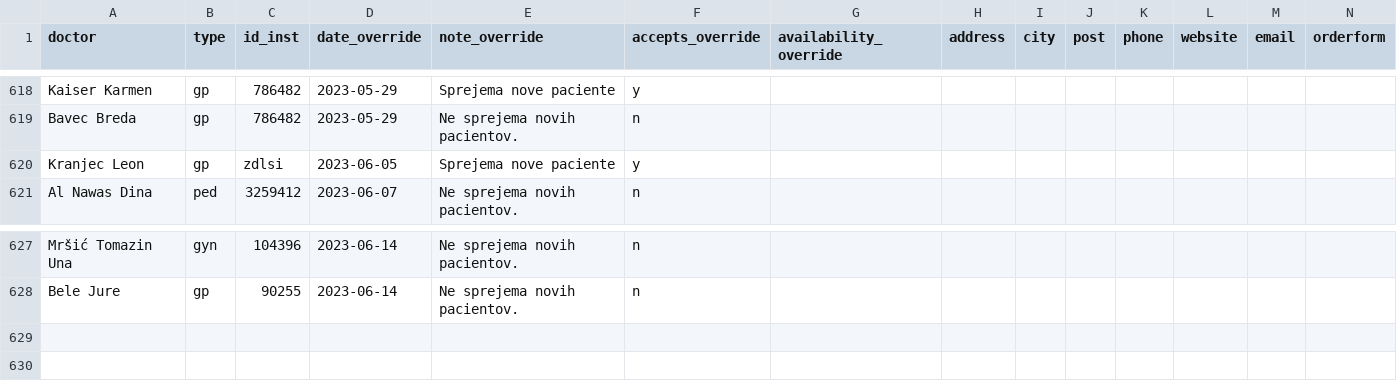
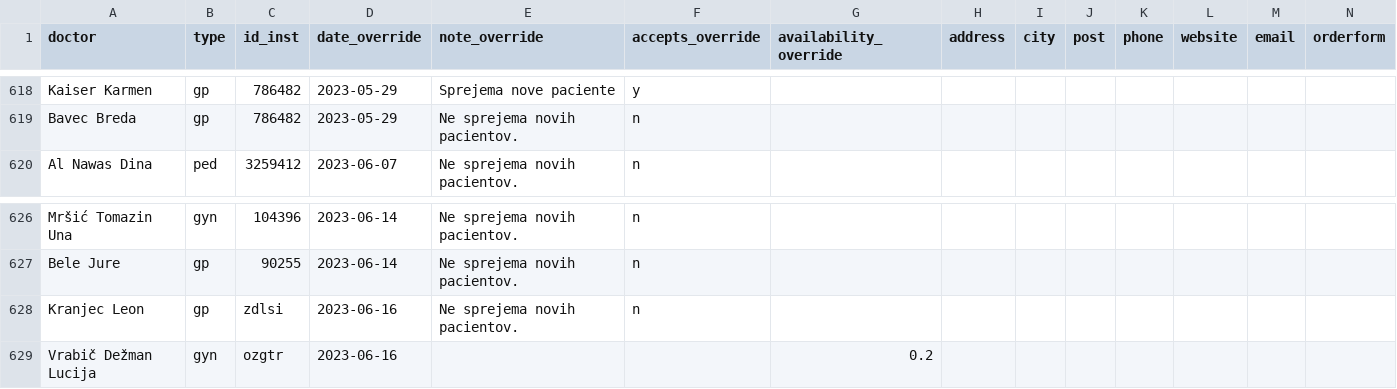
Before and after one commit to sledilnik/zdravniki-data, a CSV file: csv/overrides.csv, drawn as a sheet; only a part is shown, gaps mark what is left out; removed rows and columns are numbered as before the commit, all else as after; the diff names each change by its address in the sheet, - before the commit and + after, or states it on an @@ line.

```diff
--- a/csv/overrides.csv
+++ b/csv/overrides.csv
-row 620: Kranjec Leon | gp | zdlsi | 2023-06-05 | Sprejema nove paciente | y
+row 628: Kranjec Leon | gp | zdlsi | 2023-06-16 | Ne sprejema novih pacientov. | n
+row 629: Vrabič Dežman Lucija | gyn | ozgtr | 2023-06-16 |  |  | 0.2
```
Also changed, not shown: csv/doctors.csv, csv/stats-overrides-accepts.csv, 3 other files.
